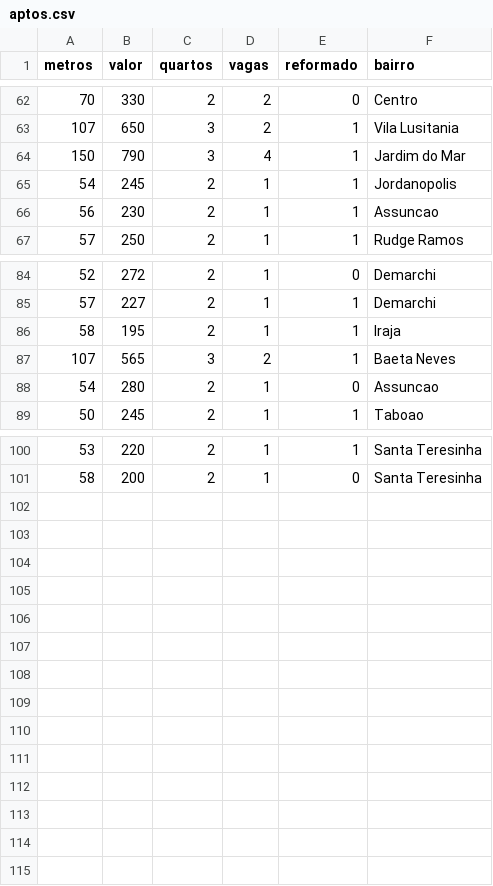
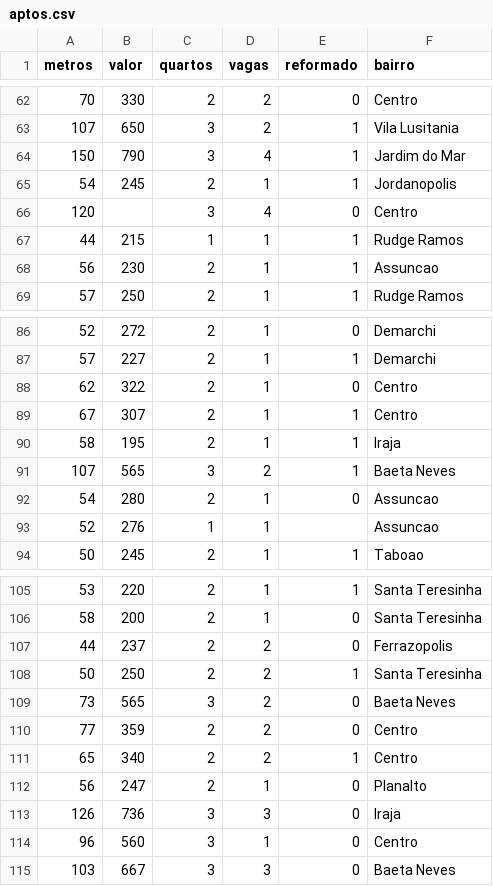
Before and after one commit to arnaldojr/tds-checkpoint1, a CSV file: aptos.csv, drawn as a sheet; only a part is shown, gaps mark what is left out.

Commit message:
Update aptos.csv

```diff
--- a/aptos.csv
+++ b/aptos.csv
@@ -65,2 +65,4 @@ metros,valor,quartos,vagas,reformado,bairro
 54,245,2,1,1,Jordanopolis
+120,,3,4,0,Centro
+44,215,1,1,1,Rudge Ramos
 56,230,2,1,1,Assuncao
@@ -85,2 +87,4 @@ metros,valor,quartos,vagas,reformado,bairro
 57,227,2,1,1,Demarchi
+62,322,2,1,0,Centro
+67,307,2,1,1,Centro
 58,195,2,1,1,Iraja
@@ -88,2 +92,3 @@ metros,valor,quartos,vagas,reformado,bairro
 54,280,2,1,0,Assuncao
+52,276,1,1,,Assuncao
 50,245,2,1,1,Taboao
@@ -101 +106,10 @@ metros,valor,quartos,vagas,reformado,bairro
 58,200,2,1,0,Santa Teresinha
+44,237,2,2,0,Ferrazopolis
+50,250,2,2,1,Santa Teresinha
+73,565,3,2,0,Baeta Neves
+77,359,2,2,0,Centro
+65,340,2,2,1,Centro
+56,247,2,1,0,Planalto
+126,736,3,3,0,Iraja
+96,560,3,1,0,Centro
+103,667,3,3,0,Baeta Neves
```
